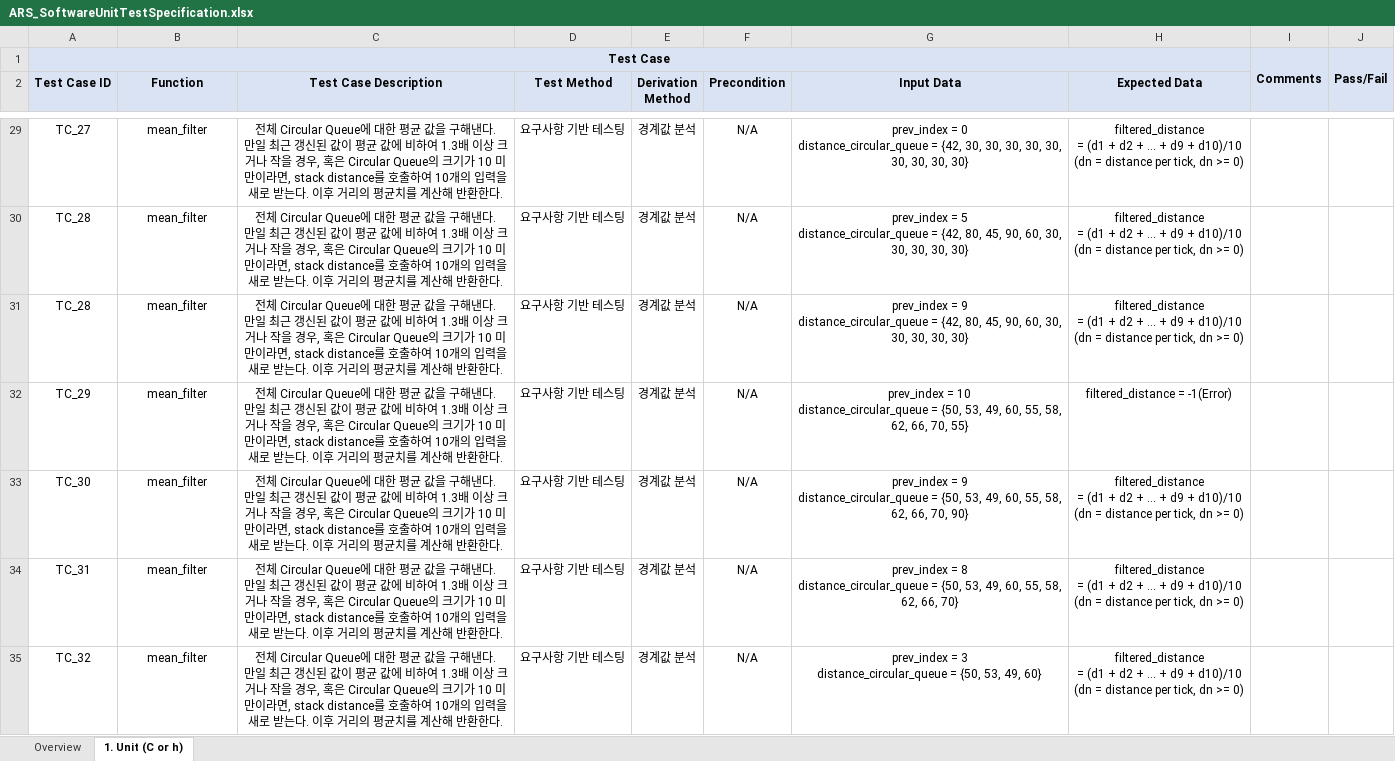
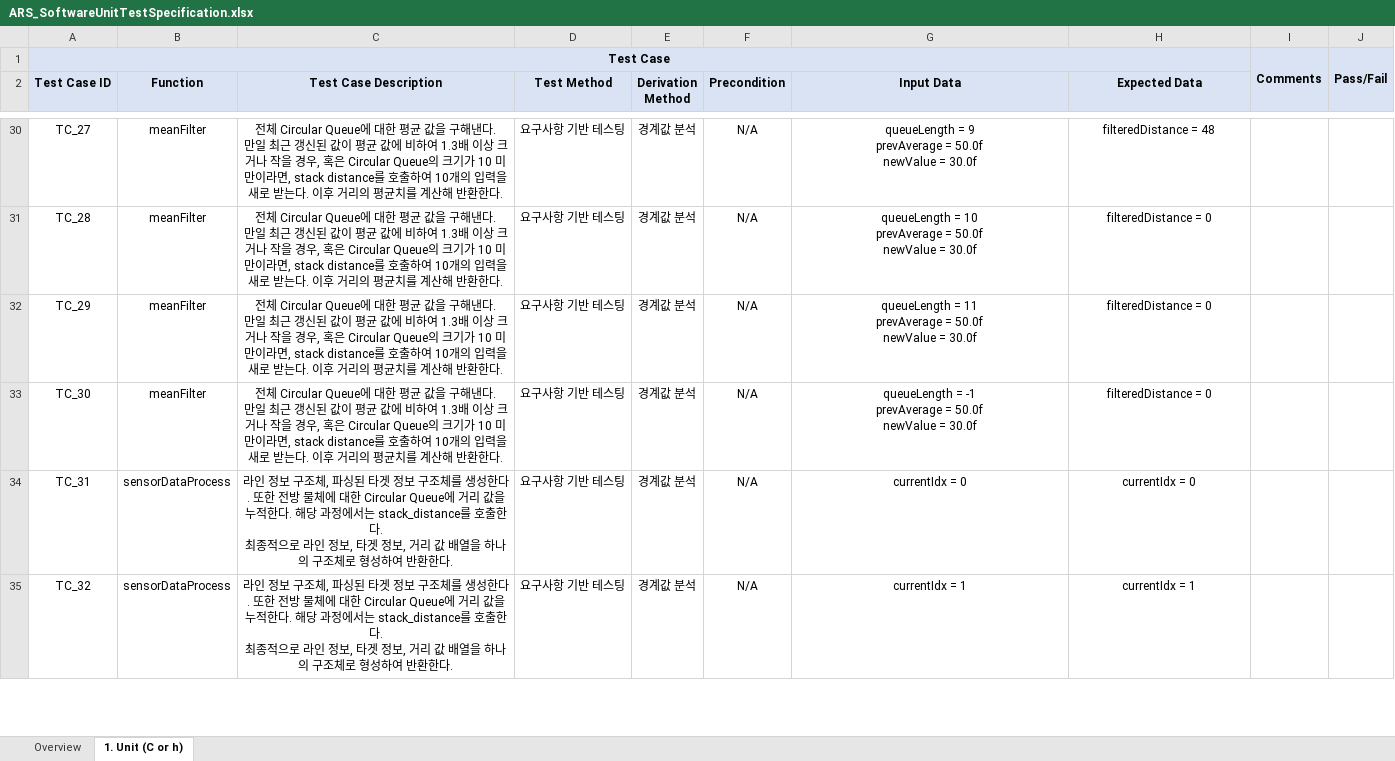
Before and after one commit to sortinghyeok/SW_Test_Autonomous_Object_Tracking_Robot, an Excel workbook: ARS_SoftwareUnitTestSpecification.xlsx, sheet 1. Unit (C or h), drawn as a sheet; only a part is shown, gaps mark what is left out; values as stored, in another font and other column widths than the file's, no borders; removed rows and columns are numbered as before the commit, all else as after; ↵ is a line break in a cell; the diff covers the shown part only; the diff names each change by its address in the sheet, - before the commit and + after, or states it on an @@ line.

Commit message:
Test 항목 업데이트 진행 중
Test 항목 업데이트 진행 중

```diff
--- a/ARS_SoftwareUnitTestSpecification.xlsx (sheet 1. Unit (C or h))
+++ b/ARS_SoftwareUnitTestSpecification.xlsx (sheet 1. Unit (C or h))
-B30:B31 (Function): mean_filter
+B30:B31 (Function): meanFilter
-G30 (Input Data): prev_index = 0 ↵ distance_circular_queue = {42, 30, 30, 30, 30, 30, 30, 30, 30, 30}
+G30 (Input Data): queueLength = 9 ↵ prevAverage = 50.0f ↵ newValue = 30.0f
-H30 (Expected Data): filtered_distance ↵ = (d1 + d2 + … + d9 + d10)/10 ↵ (dn = distance per tick, dn >= 0)
+H30 (Expected Data): filteredDistance = 48
-G31 (Input Data): prev_index = 5 ↵ distance_circular_queue = {42, 80, 45, 90, 60, 30, 30, 30, 30, 30}
+G31 (Input Data): queueLength = 10 ↵ prevAverage = 50.0f ↵ newValue = 30.0f
-H31 (Expected Data): filtered_distance ↵ = (d1 + d2 + … + d9 + d10)/10 ↵ (dn = distance per tick, dn >= 0)
+H31 (Expected Data): filteredDistance = 0
-row 31: TC_28 | mean_filter | 전체 Circular Queue에 대한 평균 값을 구해낸다. ↵ 만일 최근 갱신된 값이 평균 값에 비하여 1.3배 이상 크거나 작을 경우, 혹은 Circular Queue의 크기가 10 미만이라면, stack distance를 호출하여 10개의 입력을 새로 받는다. 이후 거리의 평균치를 계산해 반환한다. | 요구사항 기반 테스팅 | 경계값 분석 | N/A | prev_index = 9 ↵ distance_circular_queue = {42, 80, 45, 90, 60, 30, 30, 30, 30, 30} | filtered_distance ↵ = (d1 + d2 + … + d9 + d10)/10 ↵ (dn = distance per tick, dn >= 0)
-B32:B33 (Function): mean_filter
+B32:B33 (Function): meanFilter
-G32 (Input Data): prev_index = 10 ↵ distance_circular_queue = {50, 53, 49, 60, 55, 58, 62, 66, 70, 55}
+G32 (Input Data): queueLength = 11 ↵ prevAverage = 50.0f ↵ newValue = 30.0f
-H32 (Expected Data): filtered_distance = -1(Error)
+H32 (Expected Data): filteredDistance = 0
-G33 (Input Data): prev_index = 9 ↵ distance_circular_queue = {50, 53, 49, 60, 55, 58, 62, 66, 70, 90}
+G33 (Input Data): queueLength = -1 ↵ prevAverage = 50.0f ↵ newValue = 30.0f
-H33 (Expected Data): filtered_distance ↵ = (d1 + d2 + … + d9 + d10)/10 ↵ (dn = distance per tick, dn >= 0)
+H33 (Expected Data): filteredDistance = 0
-B34:B35 (Function): mean_filter
+B34:B35 (Function): sensorDataProcess
-C34:C35 (Test Case Description): 전체 Circular Queue에 대한 평균 값을 구해낸다. ↵ 만일 최근 갱신된 값이 평균 값에 비하여 1.3배 이상 크거나 작을 경우, 혹은 Circular Queue의 크기가 10 미만이라면, stack distance를 호출하여 10개의 입력을 새로 받는다. 이후 거리의 평균치를 계산해 반환한…
+C34:C35 (Test Case Description): 라인 정보 구조체, 파싱된 타겟 정보 구조체를 생성한다. 또한 전방 물체에 대한 Circular Queue에 거리 값을 누적한다. 해당 과정에서는 stack_distance를 호출한다. ↵ 최종적으로 라인 정보, 타겟 정보, 거리 값 배열을 하나의 구조체로 형성하여 반환한…
-G34 (Input Data): prev_index = 8 ↵ distance_circular_queue = {50, 53, 49, 60, 55, 58, 62, 66, 70}
+G34 (Input Data): currentIdx = 0
-H34 (Expected Data): filtered_distance ↵ = (d1 + d2 + … + d9 + d10)/10 ↵ (dn = distance per tick, dn >= 0)
+H34 (Expected Data): currentIdx = 0
-G35 (Input Data): prev_index = 3 ↵ distance_circular_queue = {50, 53, 49, 60}
+G35 (Input Data): currentIdx = 1
-H35 (Expected Data): filtered_distance ↵ = (d1 + d2 + … + d9 + d10)/10 ↵ (dn = distance per tick, dn >= 0)
+H35 (Expected Data): currentIdx = 1
```
Also changed, not shown: 1 added row, 13 removed rows and 425 edited cells elsewhere in this sheet.
